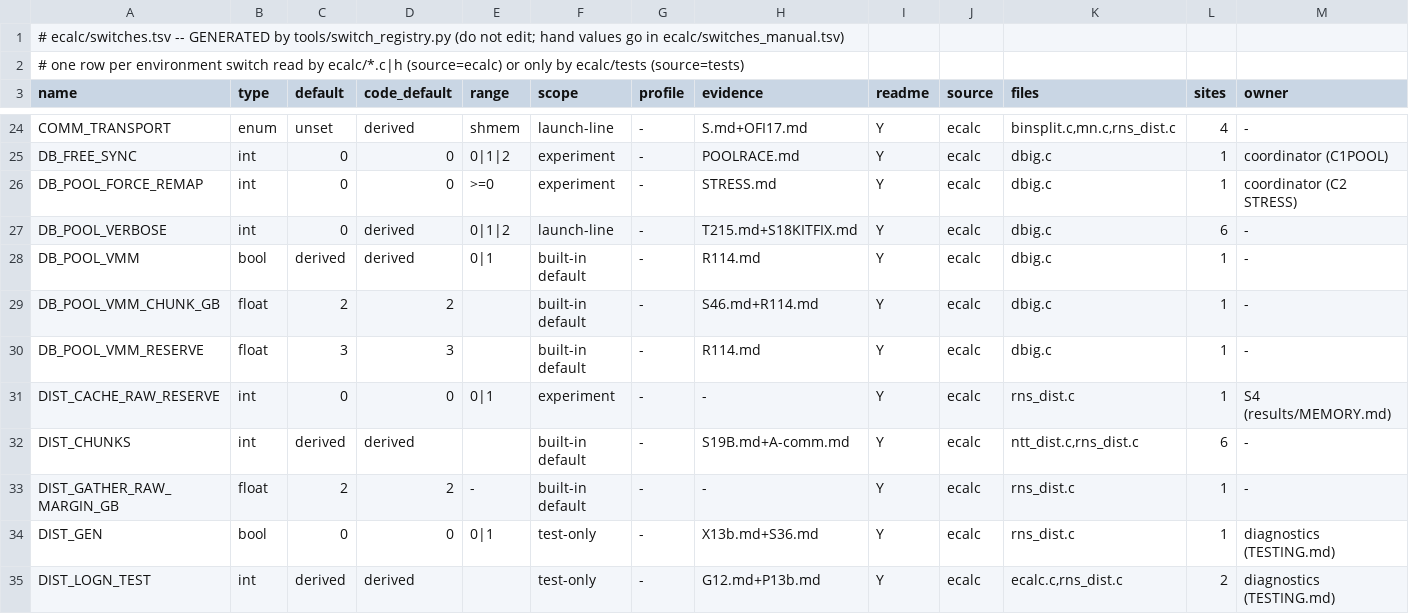
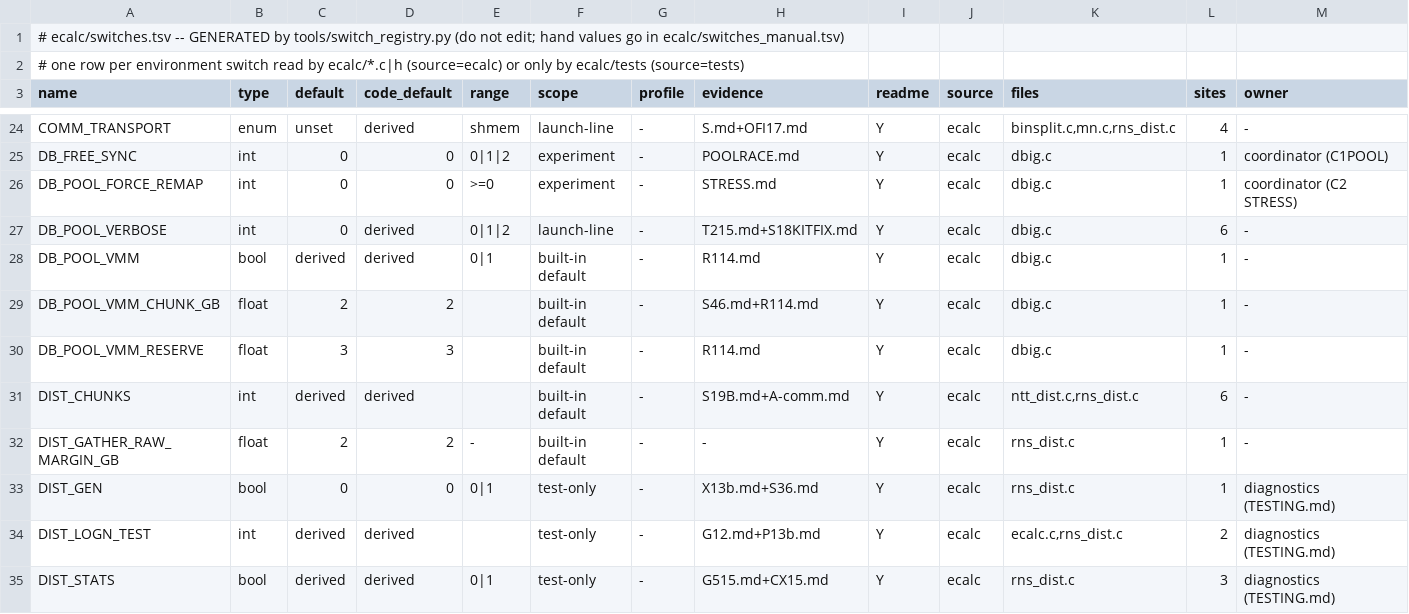
Before and after one commit to cecoppola/ntt, a TSV file: ecalc/switches.tsv, drawn as a sheet; only a part is shown, gaps mark what is left out; the shorter side is filled out with more unchanged rows; rows hold the shown columns only; the diff names each change by its address in the sheet, - before the commit and + after, or states it on an @@ line.

Commit message:
Revert "DIST_CACHE_RAW_RESERVE (default 0): cache_pc_take also leaves the raw gather's plane + margin free (S4); registered"
This reverts commit a4f4dd28ee2573a85d1756527f13a113110700f5.

```diff
--- a/ecalc/switches.tsv
+++ b/ecalc/switches.tsv
-row 31: DIST_CACHE_RAW_RESERVE | int | 0 | 0 | 0|1 | experiment | - | - | Y | ecalc | rns_dist.c | 1 | S4 (results/MEMORY.md)
```
Also changed, not shown: ecalc/switches_manual.tsv, ecalc/switches_review.tsv, 3 other files.
